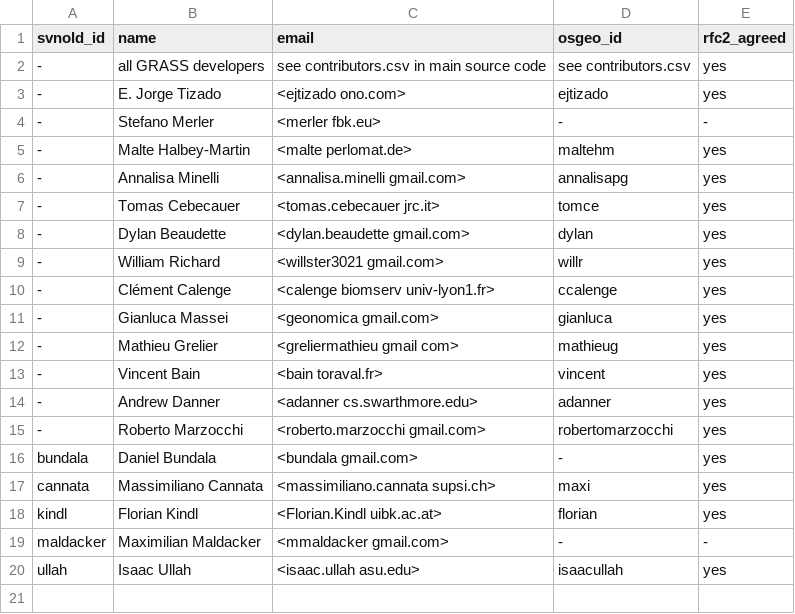
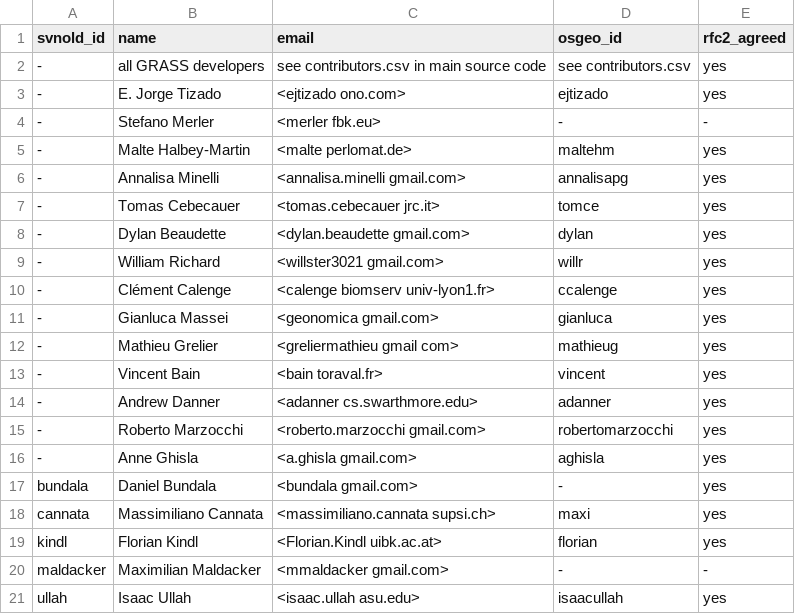
Before and after one commit to OSGeo/grass-addons, a CSV file: contributors.csv, drawn as a sheet; the diff names each change by its address in the sheet, - before the commit and + after, or states it on an @@ line.

Commit message:
+Anne Ghisla (not sure who/when activated it)
git-svn-id: https://svn.osgeo.org/grass/grass-addons@37208 15284696-431f-4ddb-bdfa-cd5b030d7da7

```diff
--- a/contributors.csv
+++ b/contributors.csv
+row 16: - | Anne Ghisla | <a.ghisla gmail.com> | aghisla | yes
```
